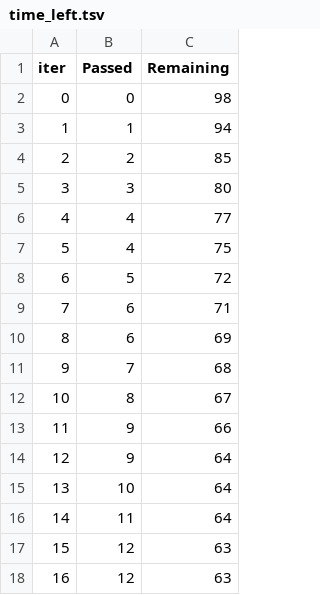
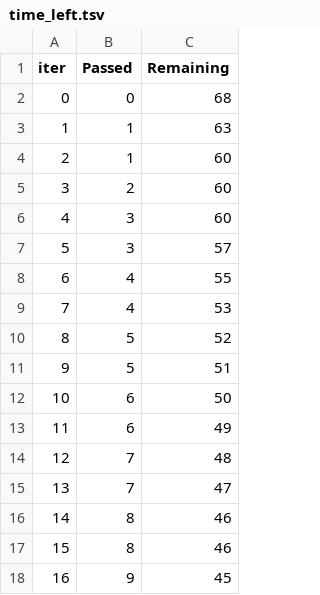
Before and after one commit to roddur96/e2e_mlp, a TSV file: catboost_info/time_left.tsv, drawn as a sheet; only a part is shown; the diff covers the shown part only.

```diff
--- a/catboost_info/time_left.tsv
+++ b/catboost_info/time_left.tsv
@@ -1,18 +1,18 @@
 iter	Passed	Remaining
-0	0	98
-1	1	94
-2	2	85
-3	3	80
-4	4	77
-5	4	75
-6	5	72
-7	6	71
-8	6	69
-9	7	68
-10	8	67
-11	9	66
-12	9	64
-13	10	64
-14	11	64
-15	12	63
-16	12	63
+0	0	68
+1	1	63
+2	1	60
+3	2	60
+4	3	60
+5	3	57
+6	4	55
+7	4	53
+8	5	52
+9	5	51
+10	6	50
+11	6	49
+12	7	48
+13	7	47
+14	8	46
+15	8	46
+16	9	45
```
Also changed, not shown: 159 edited cells elsewhere in this file, 9 other files.
